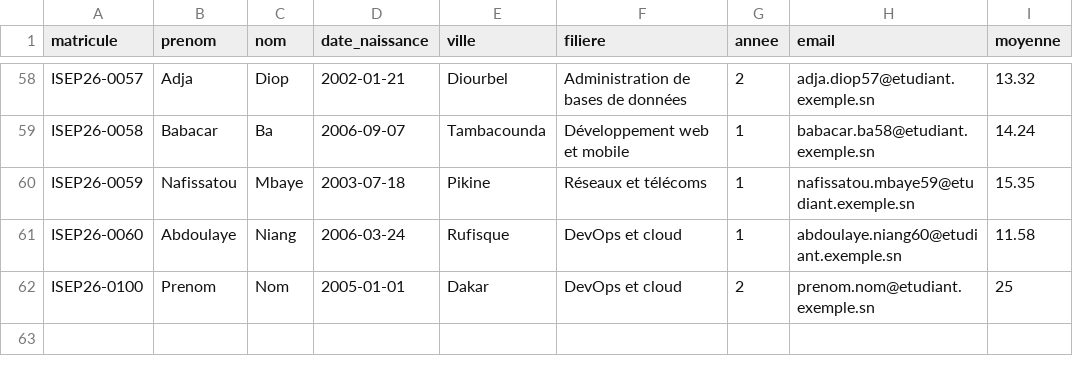
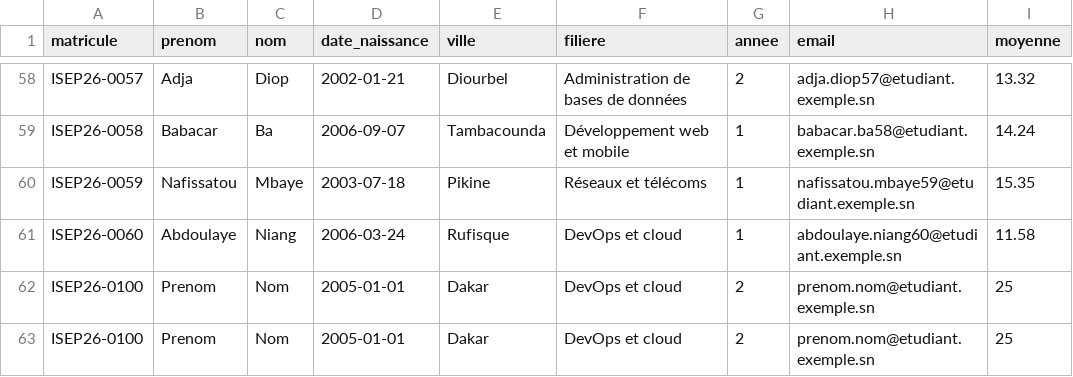
Before and after one commit to Dioudedev/GestionEtudiantCICD, a CSV file: donnees/etudiants.csv, drawn as a sheet; only a part is shown, gaps mark what is left out; the diff names each change by its address in the sheet, - before the commit and + after, or states it on an @@ line.

```diff
--- a/donnees/etudiants.csv
+++ b/donnees/etudiants.csv
+row 63: ISEP26-0100 | Prenom | Nom | 2005-01-01 | Dakar | DevOps et cloud | 2 | prenom.nom@etudiant.exemple.sn | 25
```
